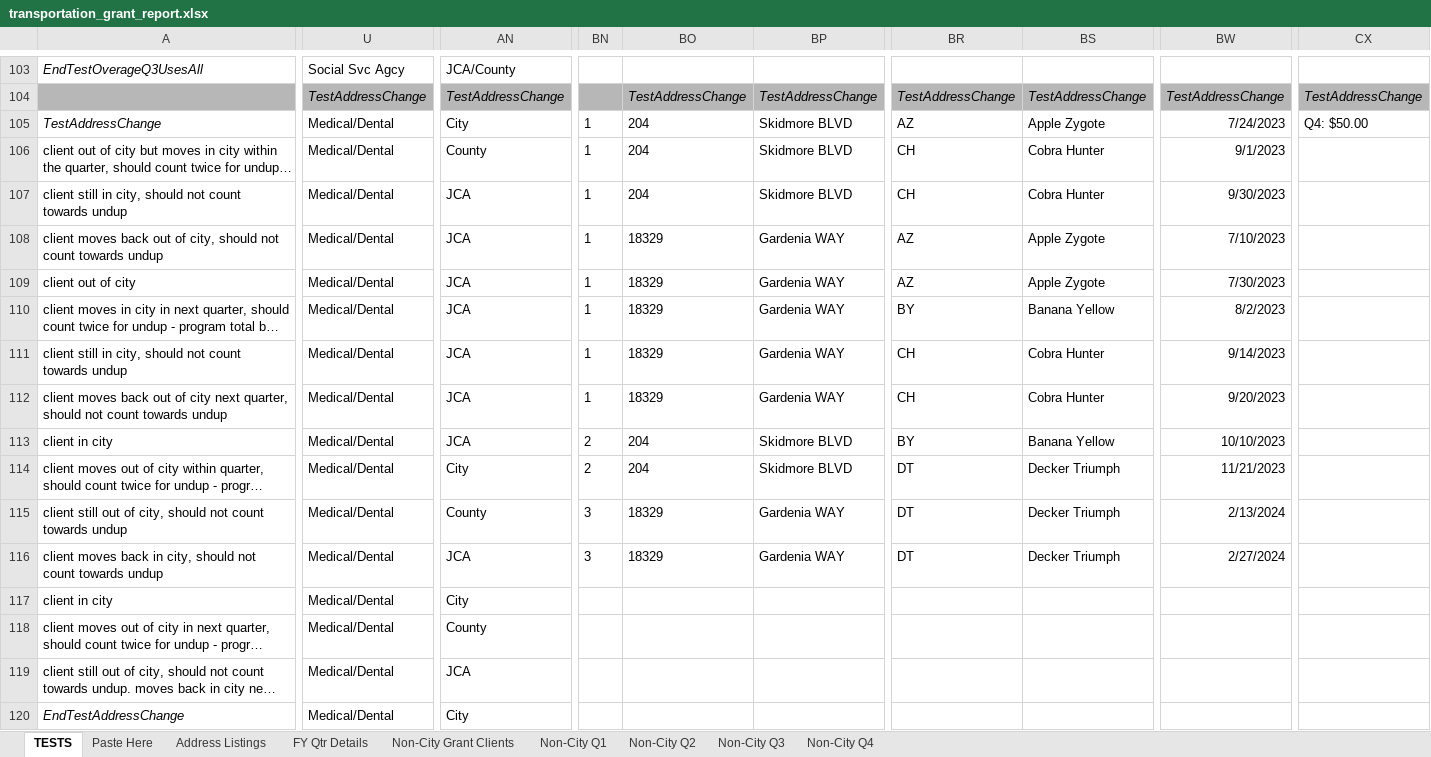
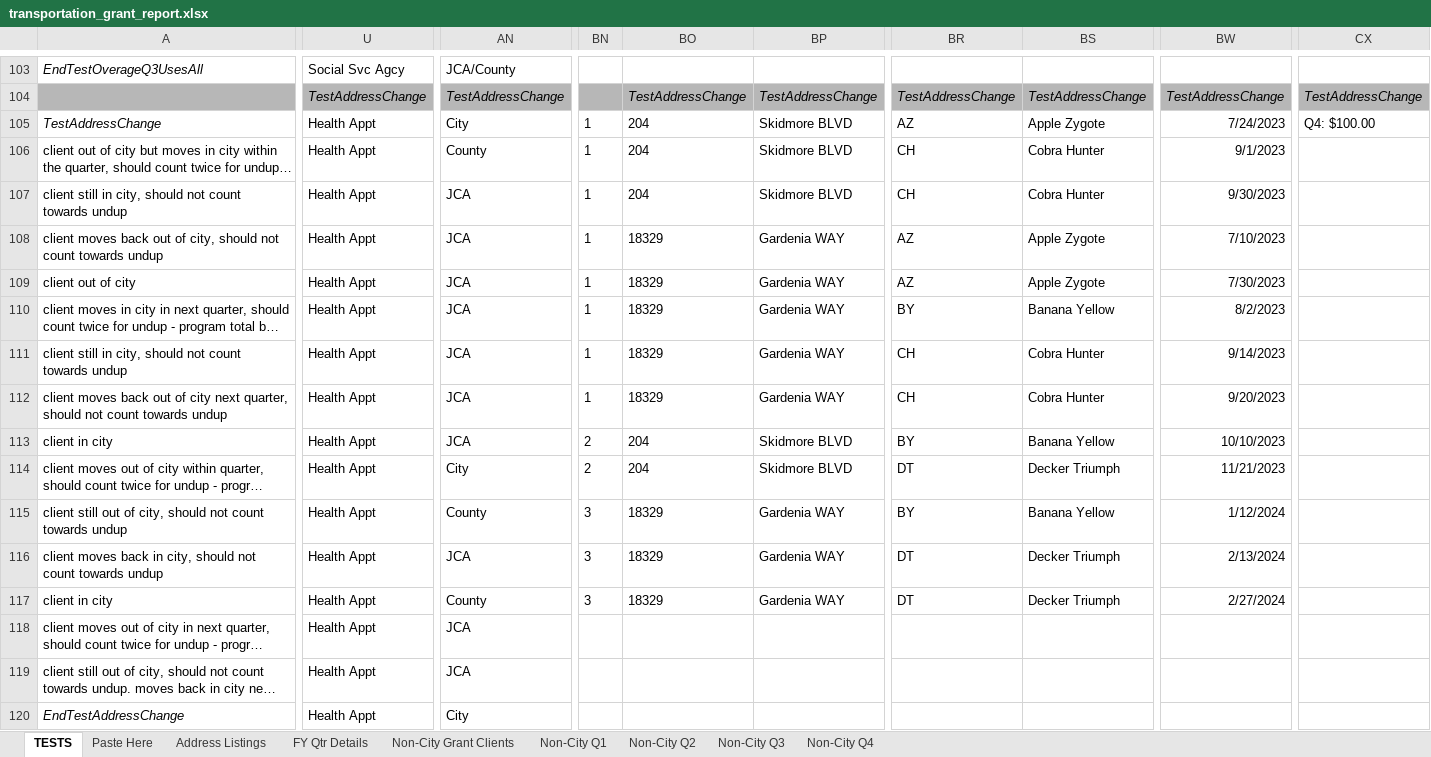
Before and after one commit to Gaithersburg-HELP/transportation_grant_report, an Excel workbook: transportation_grant_report.xlsx, sheet TESTS, drawn as a sheet; only a part is shown, gaps mark what is left out; long unchanged cells end in …; values as stored, in another font and other column widths than the file's, no borders; charts and pictures not drawn; the diff covers the shown part only; the diff names each change by its address in the sheet, - before the commit and + after, or states it on an @@ line.

Commit message:
RED Fix mistakes testAddressChange expectations so it fails properly on totals

```diff
--- a/transportation_grant_report.xlsx (sheet TESTS)
+++ b/transportation_grant_report.xlsx (sheet TESTS)
-U105:U120: Medical/Dental
+U105:U120: Health Appt
-CX105: Q4: $50.00
+CX105: Q4: $100.00
-BR115: DT
+BR115: BY
-BS115: Decker Triumph
+BS115: Banana Yellow
-BW115: 2/13/2024
+BW115: 1/12/2024
-BW116: 2/27/2024
+BW116: 2/13/2024
-AN117: City
+AN117: County
-BN117: (empty)
+BN117: 3
-BO117: (empty)
+BO117: 18329
-BP117: (empty)
+BP117: Gardenia WAY
-BR117: (empty)
+BR117: DT
-BS117: (empty)
+BS117: Decker Triumph
-BW117: (empty)
+BW117: 2/27/2024
-AN118: County
+AN118: JCA
```
Also changed, not shown: 12 edited cells elsewhere in this sheet.
